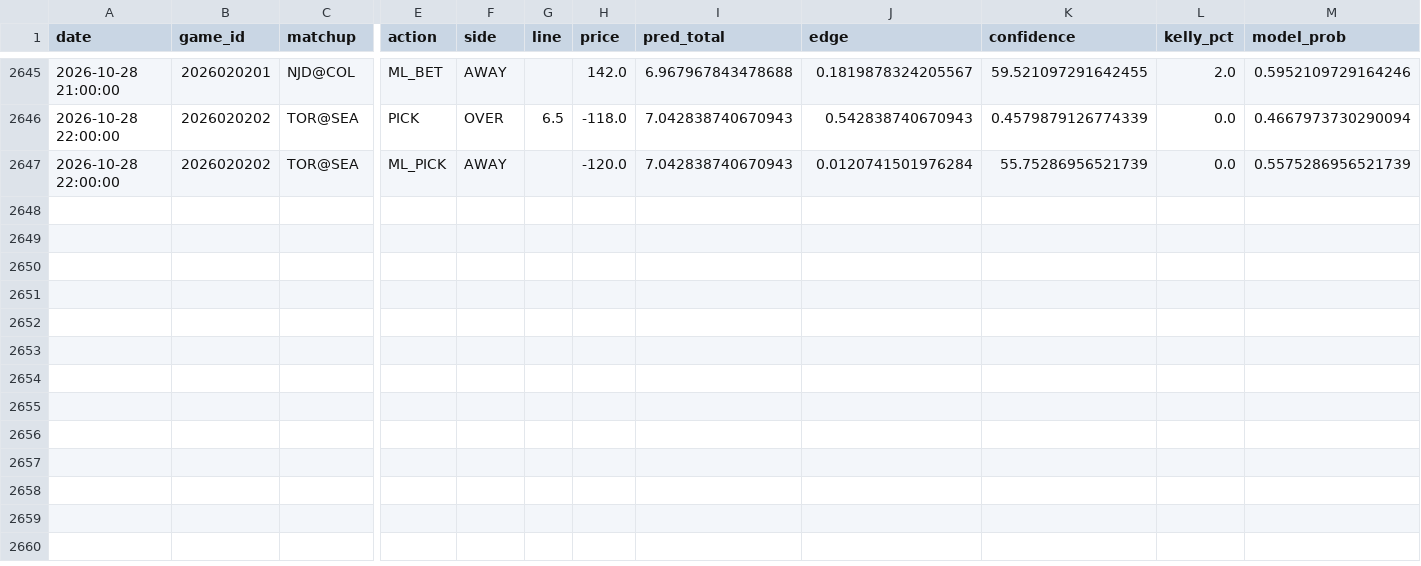
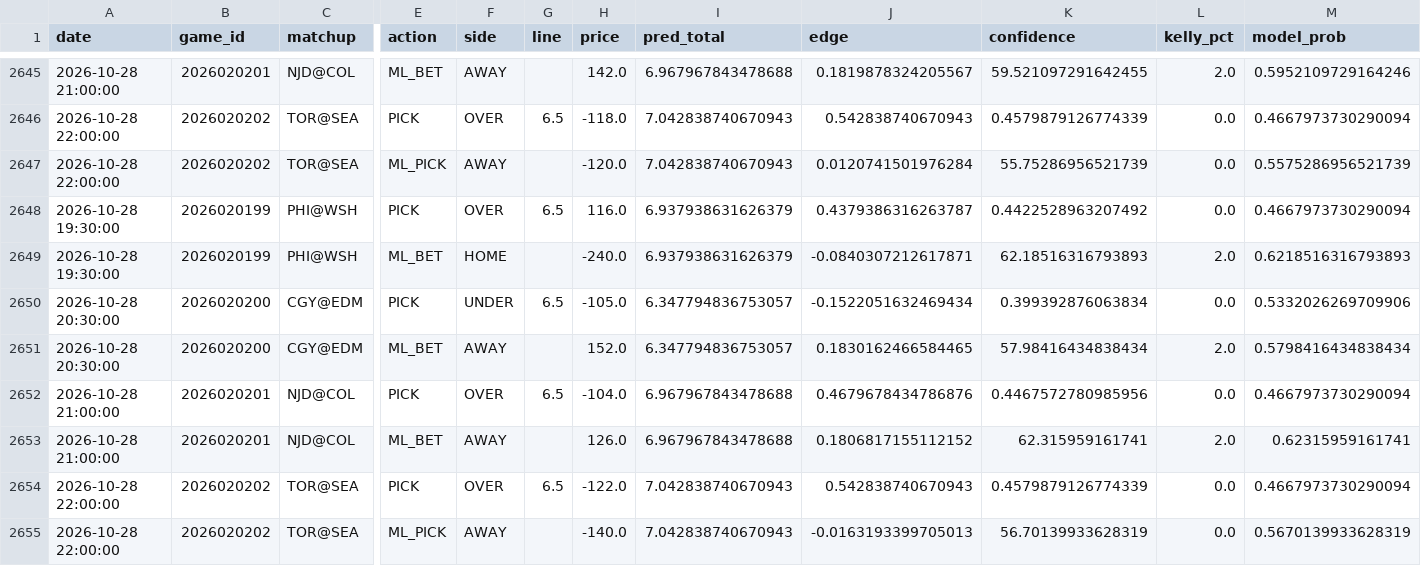
Before and after one commit to kirbypuckett031460-web/nhl, a CSV file: bets_log.csv, drawn as a sheet; only a part is shown, gaps mark what is left out; rows hold the shown columns only; the diff names each change by its address in the sheet, - before the commit and + after, or states it on an @@ line.

```diff
--- a/bets_log.csv
+++ b/bets_log.csv
+row 2648: 2026-10-28 19:30:00 | 2026020199 | PHI@WSH | PICK | OVER | 6.5 | 116.0 | 6.937938631626379 | 0.4379386316263787 | 0.4422528963207492 | 0.0 | 0.4667973730290094
+row 2649: 2026-10-28 19:30:00 | 2026020199 | PHI@WSH | ML_BET | HOME |  | -240.0 | 6.937938631626379 | -0.0840307212617871 | 62.18516316793893 | 2.0 | 0.6218516316793893
+row 2650: 2026-10-28 20:30:00 | 2026020200 | CGY@EDM | PICK | UNDER | 6.5 | -105.0 | 6.347794836753057 | -0.1522051632469434 | 0.399392876063834 | 0.0 | 0.5332026269709906
+row 2651: 2026-10-28 20:30:00 | 2026020200 | CGY@EDM | ML_BET | AWAY |  | 152.0 | 6.347794836753057 | 0.1830162466584465 | 57.98416434838434 | 2.0 | 0.5798416434838434
+row 2652: 2026-10-28 21:00:00 | 2026020201 | NJD@COL | PICK | OVER | 6.5 | -104.0 | 6.967967843478688 | 0.4679678434786876 | 0.4467572780985956 | 0.0 | 0.4667973730290094
+row 2653: 2026-10-28 21:00:00 | 2026020201 | NJD@COL | ML_BET | AWAY |  | 126.0 | 6.967967843478688 | 0.1806817155112152 | 62.315959161741 | 2.0 | 0.62315959161741
+row 2654: 2026-10-28 22:00:00 | 2026020202 | TOR@SEA | PICK | OVER | 6.5 | -122.0 | 7.042838740670943 | 0.542838740670943 | 0.4579879126774339 | 0.0 | 0.4667973730290094
+row 2655: 2026-10-28 22:00:00 | 2026020202 | TOR@SEA | ML_PICK | AWAY |  | -140.0 | 7.042838740670943 | -0.0163193399705013 | 56.70139933628319 | 0.0 | 0.5670139933628319
```
Also changed, not shown: odds_history.csv, 2 other files.
